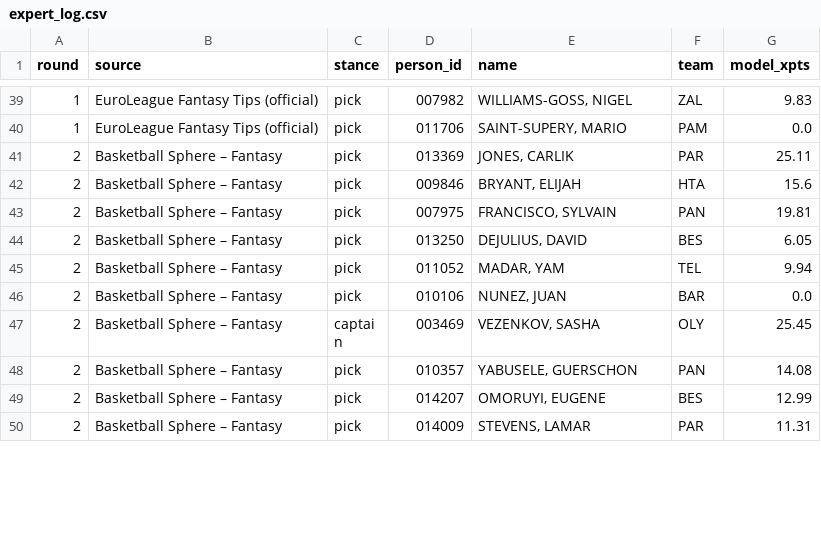
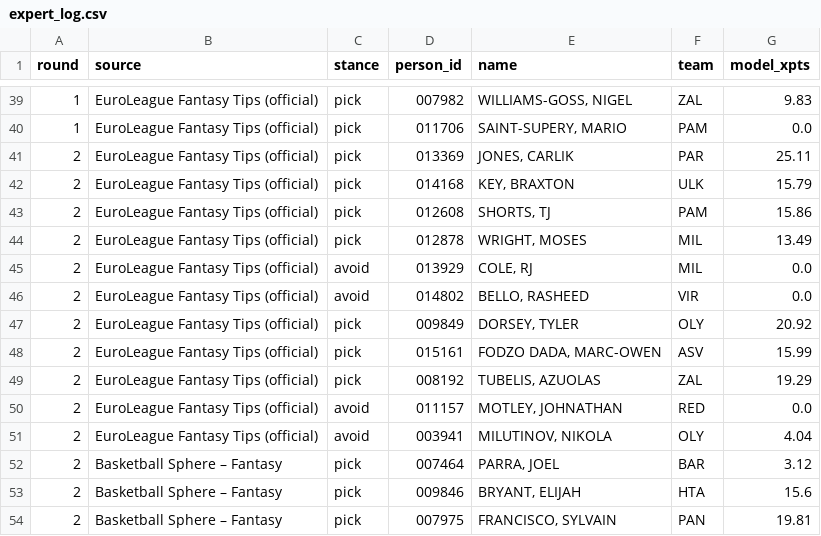
Before and after one commit to VaGlar/Euroleague-Fantasy-Challenge, a CSV file: data/public/expert_log.csv, drawn as a sheet; only a part is shown, gaps mark what is left out; the shorter side is filled out with more unchanged rows; the diff covers the shown part only.

```diff
--- a/data/public/expert_log.csv
+++ b/data/public/expert_log.csv
@@ -40,3 +40,14 @@ round,source,stance,person_id,name,team,model_xpts
 1,EuroLeague Fantasy Tips (official),pick,011706,"SAINT-SUPERY, MARIO",PAM,0.0
-2,Basketball Sphere – Fantasy,pick,013369,"JONES, CARLIK",PAR,25.11
+2,EuroLeague Fantasy Tips (official),pick,013369,"JONES, CARLIK",PAR,25.11
+2,EuroLeague Fantasy Tips (official),pick,014168,"KEY, BRAXTON",ULK,15.79
+2,EuroLeague Fantasy Tips (official),pick,012608,"SHORTS, TJ",PAM,15.86
+2,EuroLeague Fantasy Tips (official),pick,012878,"WRIGHT, MOSES",MIL,13.49
+2,EuroLeague Fantasy Tips (official),avoid,013929,"COLE, RJ",MIL,0.0
+2,EuroLeague Fantasy Tips (official),avoid,014802,"BELLO, RASHEED",VIR,0.0
+2,EuroLeague Fantasy Tips (official),pick,009849,"DORSEY, TYLER",OLY,20.92
+2,EuroLeague Fantasy Tips (official),pick,015161,"FODZO DADA, MARC-OWEN",ASV,15.99
+2,EuroLeague Fantasy Tips (official),pick,008192,"TUBELIS, AZUOLAS",ZAL,19.29
+2,EuroLeague Fantasy Tips (official),avoid,011157,"MOTLEY, JOHNATHAN",RED,0.0
+2,EuroLeague Fantasy Tips (official),avoid,003941,"MILUTINOV, NIKOLA",OLY,4.04
+2,Basketball Sphere – Fantasy,pick,007464,"PARRA, JOEL",BAR,3.12
 2,Basketball Sphere – Fantasy,pick,009846,"BRYANT, ELIJAH",HTA,15.6
```
Also changed, not shown: 6 added rows and 10 removed rows elsewhere in this file, data/public/pred_log.csv, 9 other files.
